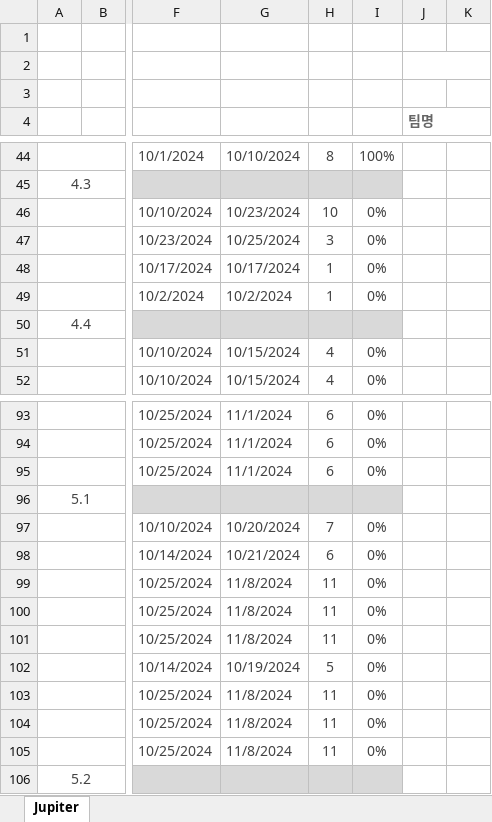
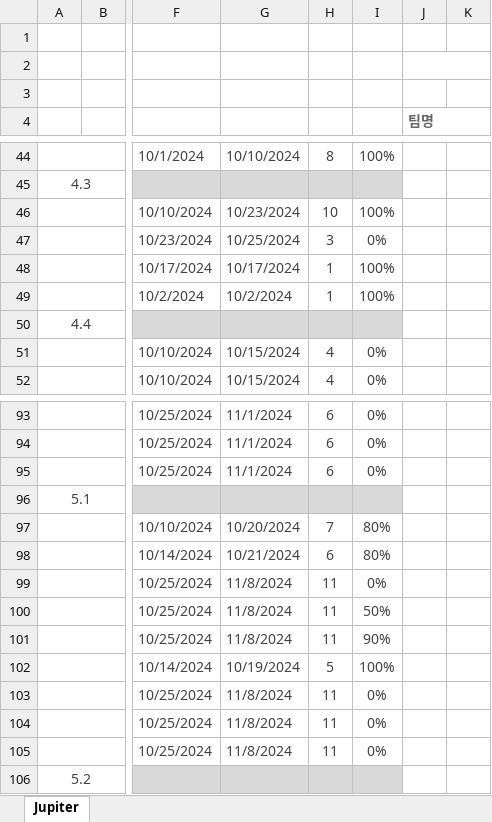
Before and after one commit to Kangchaeyun77/ecommerce7th, an Excel workbook: resource/20.begin/220.schedule/221.HappySteps_WBS_구축일정표.xlsx, sheet Jupiter, drawn as a sheet; only a part is shown, gaps mark what is left out; values as stored, in another font and other column widths than the file's, no borders; conditional formats not drawn; the diff names each change by its address in the sheet, - before the commit and + after, or states it on an @@ line.

Commit message:
[docs] 진행과정 업데이트

```diff
--- a/resource/20.begin/220.schedule/221.HappySteps_WBS_구축일정표.xlsx (sheet Jupiter)
+++ b/resource/20.begin/220.schedule/221.HappySteps_WBS_구축일정표.xlsx (sheet Jupiter)
-I46: 0%
+I46: 100%
-I48:I49: 0%
+I48:I49: 100%
-I97:I98: 0%
+I97:I98: 80%
-I100: 0%
+I100: 50%
-I101: 0%
+I101: 90%
-I102: 0%
+I102: 100%
```
